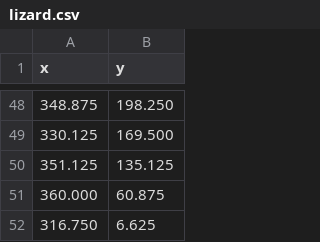
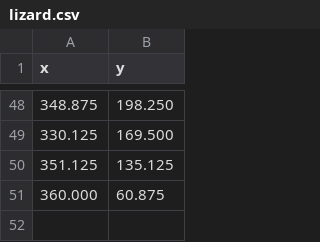
Before and after one commit to ArminOonk/JupyterTest, a CSV file: lizard.csv, drawn as a sheet; only a part is shown, gaps mark what is left out; the diff names each change by its address in the sheet, - before the commit and + after, or states it on an @@ line.

Commit message:
closing the lizard without adding an extra point to the raw file

```diff
--- a/lizard.csv
+++ b/lizard.csv
-row 52: 316.750 | 6.625
```
Also changed, not shown: 1 other file.
